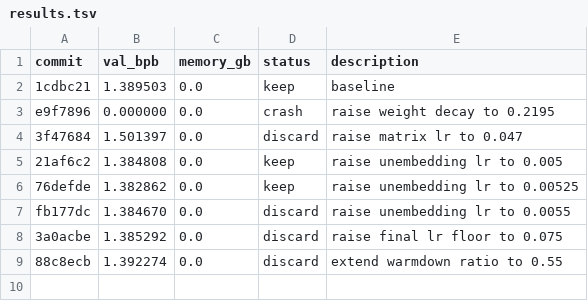
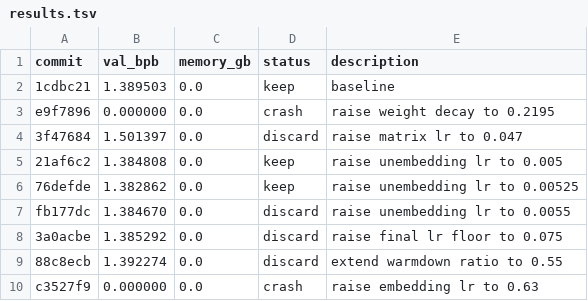
Before and after one commit to Davidabiera/autoresearch-macos, a TSV file: results.tsv, drawn as a sheet.

Commit message:
docs: record embedding lr failure
Why: the failed embedding-lr probe needs durable experiment memory and a crash row for future decision-making.

What changed: appended the c3527f9 crash row to results.tsv and added a matching learning-log entry describing the pathological slow-path failure.

How verified: inspected run.log for the missing summary and catastrophic step times, then archived the failed log and checked the appended records.

```diff
--- a/results.tsv
+++ b/results.tsv
@@ -9 +9,2 @@ fb177dc	1.384670	0.0	discard	raise unembedding lr to 0.0055
 88c8ecb	1.392274	0.0	discard	extend warmdown ratio to 0.55
+c3527f9	0.000000	0.0	crash	raise embedding lr to 0.63
```
Also changed, not shown: 1 other file.
